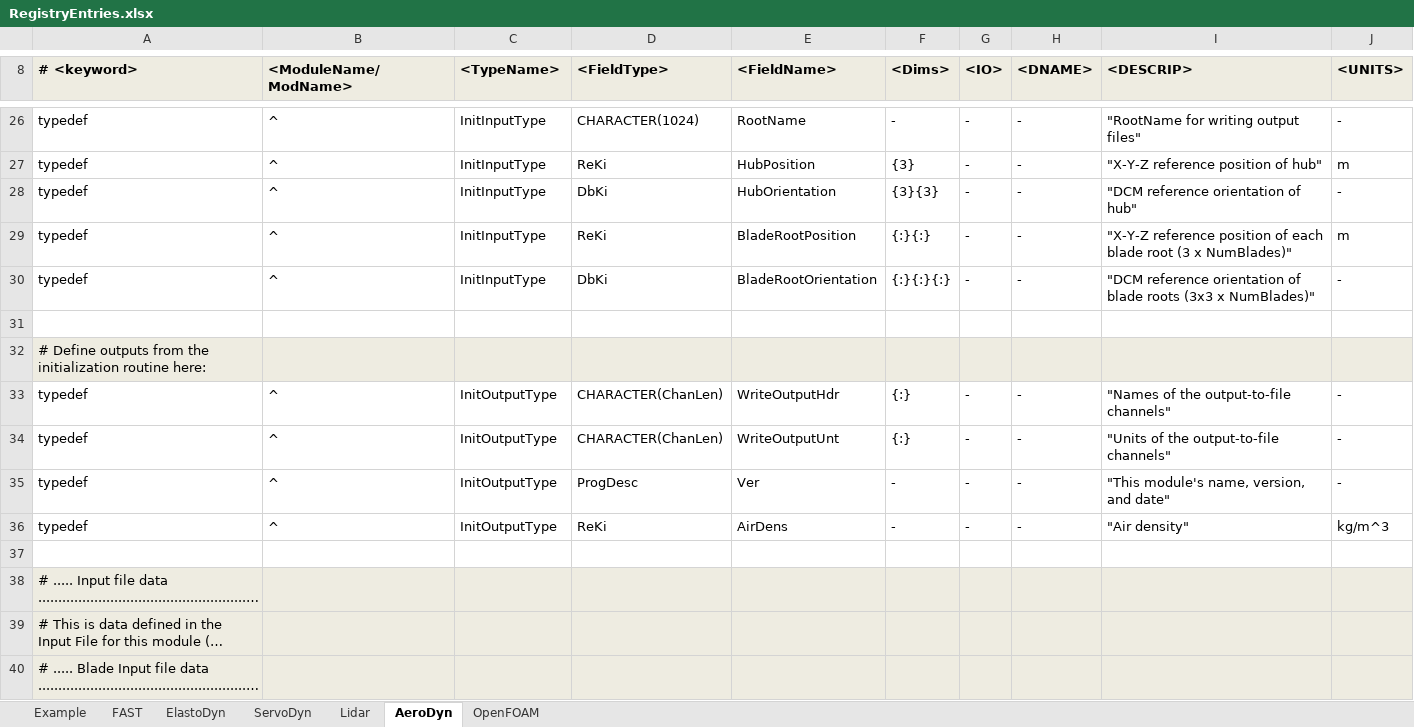
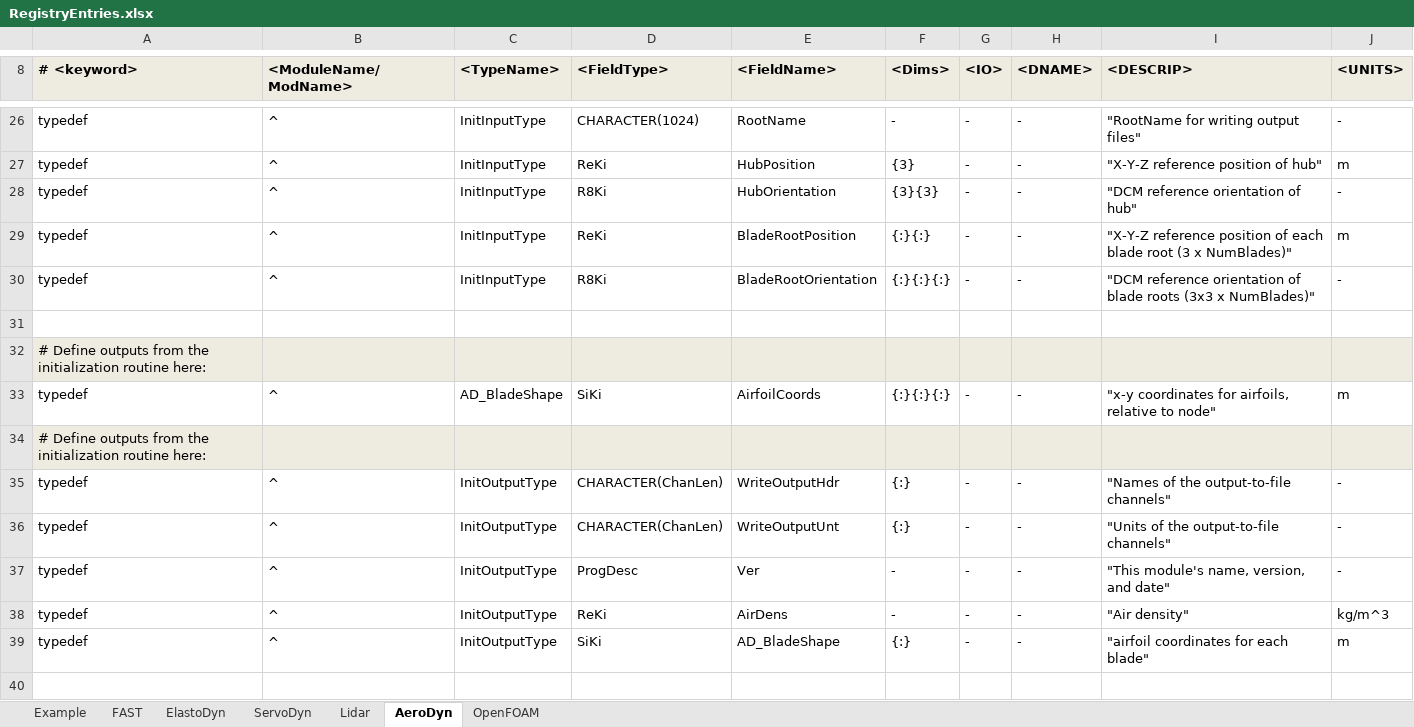
Before and after one commit to old-NWTC/FAST, an Excel workbook: Source/RegistryEntries.xlsx, sheet AeroDyn, drawn as a sheet; only a part is shown, gaps mark what is left out; the shorter side is filled out with more unchanged rows; long unchanged cells end in …; values as stored, in another font and other column widths than the file's, no borders; conditional formats not drawn; the diff names each change by its address in the sheet, - before the commit and + after, or states it on an @@ line.

Commit message:
modified for airfoil coordinates from AD; removed default blade surface option (available with compiler directive, though I didn't test it)
git-svn-id: https://windsvn2.nrel.gov/FAST/branches/BJonkman@1211 10acb478-4768-415a-8850-bacdb5912d4d

```diff
--- a/Source/RegistryEntries.xlsx (sheet AeroDyn)
+++ b/Source/RegistryEntries.xlsx (sheet AeroDyn)
-D28 (<FieldType>): DbKi
+D28 (<FieldType>): R8Ki
-D30 (<FieldType>): DbKi
+D30 (<FieldType>): R8Ki
+row 32: # Define outputs from the initialization routine here:
+row 33: typedef | ^ | AD_BladeShape | SiKi | AirfoilCoords | {:}{:}{:} | - | - | "x-y coordinates for airfoils, relative to node" | m
+row 39: typedef | ^ | InitOutputType | SiKi | AD_BladeShape | {:} | - | - | "airfoil coordinates for each blade" | m
```
Also changed, not shown: 8 other files.
